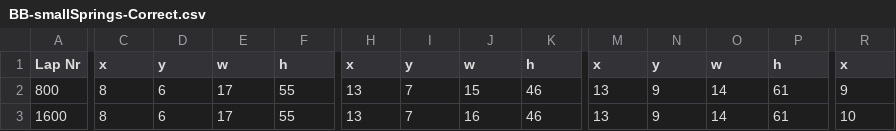
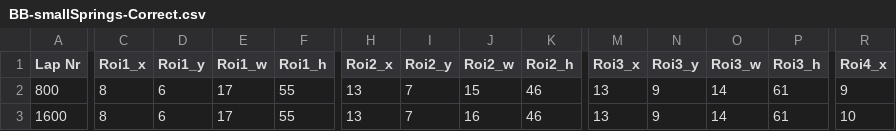
Before and after one commit to FrederikeDurow/Bachelor_Lego, a CSV file: BB-smallSprings-Correct.csv, drawn as a sheet; only a part is shown, gaps mark what is left out; the diff covers the shown part only; the diff names each change by its address in the sheet, - before the commit and + after, or states it on an @@ line.

Commit message:
DAta

```diff
--- a/BB-smallSprings-Correct.csv
+++ b/BB-smallSprings-Correct.csv
-C1: x
+C1: Roi1_x
-D1: y
+D1: Roi1_y
-E1: w
+E1: Roi1_w
-F1: h
+F1: Roi1_h
-H1: x
+H1: Roi2_x
-I1: y
+I1: Roi2_y
-J1: w
+J1: Roi2_w
-K1: h
+K1: Roi2_h
-M1: x
+M1: Roi3_x
-N1: y
+N1: Roi3_y
-O1: w
+O1: Roi3_w
-P1: h
+P1: Roi3_h
-R1: x
+R1: Roi4_x
```
Also changed, not shown: 3 edited cells elsewhere in this file, 1 other file.
